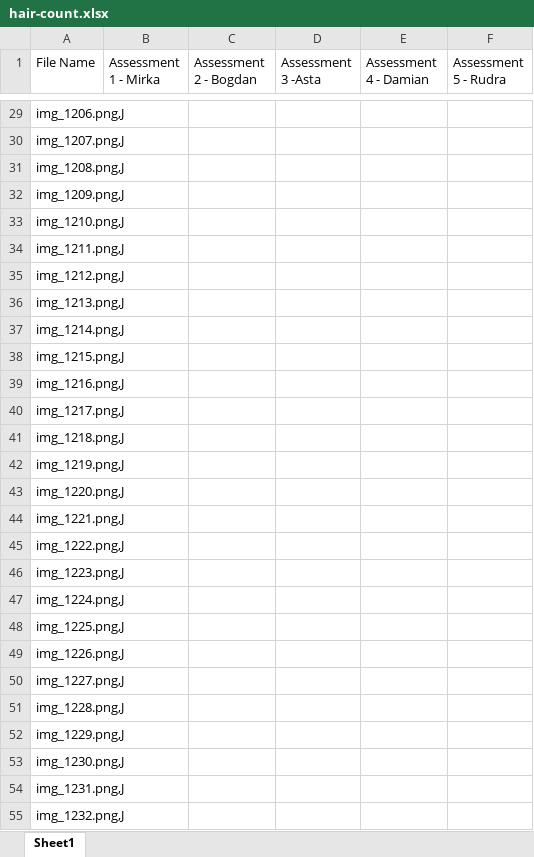
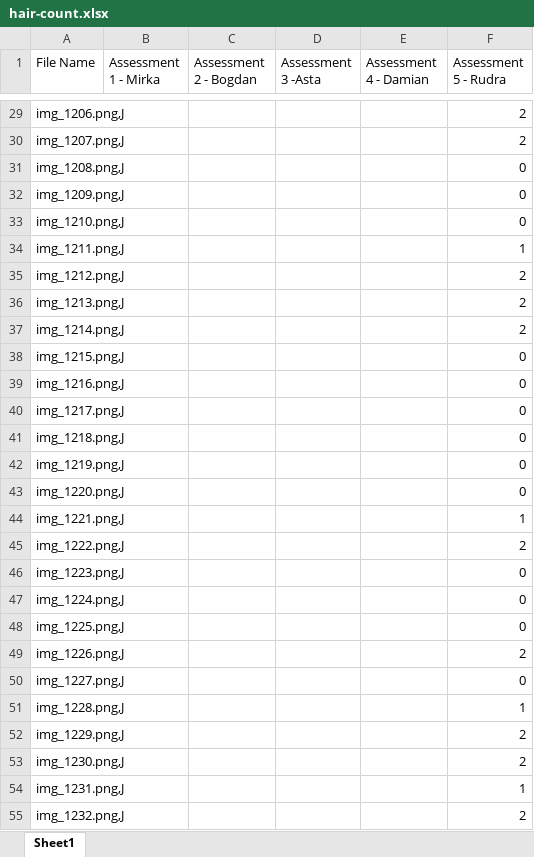
Before and after one commit to YCL92/2025-FYP-Assignment, an Excel workbook: hair-count.xlsx, sheet Sheet1, drawn as a sheet; only a part is shown, gaps mark what is left out; values as stored, in another font and other column widths than the file's, no borders; the diff covers the shown part only; the diff names each change by its address in the sheet, - before the commit and + after, or states it on an @@ line.

```diff
--- a/hair-count.xlsx (sheet Sheet1)
+++ b/hair-count.xlsx (sheet Sheet1)
-F29:F30 (Assessment 5 - Rudra): (empty)
+F29:F30 (Assessment 5 - Rudra): 2
-F31:F33 (Assessment 5 - Rudra): (empty)
+F31:F33 (Assessment 5 - Rudra): 0
-F34 (Assessment 5 - Rudra): (empty)
+F34 (Assessment 5 - Rudra): 1
-F35:F37 (Assessment 5 - Rudra): (empty)
+F35:F37 (Assessment 5 - Rudra): 2
-F38:F43 (Assessment 5 - Rudra): (empty)
+F38:F43 (Assessment 5 - Rudra): 0
-F44 (Assessment 5 - Rudra): (empty)
+F44 (Assessment 5 - Rudra): 1
-F45 (Assessment 5 - Rudra): (empty)
+F45 (Assessment 5 - Rudra): 2
-F46:F48 (Assessment 5 - Rudra): (empty)
+F46:F48 (Assessment 5 - Rudra): 0
-F49 (Assessment 5 - Rudra): (empty)
+F49 (Assessment 5 - Rudra): 2
-F50 (Assessment 5 - Rudra): (empty)
+F50 (Assessment 5 - Rudra): 0
-F51 (Assessment 5 - Rudra): (empty)
+F51 (Assessment 5 - Rudra): 1
-F52:F53 (Assessment 5 - Rudra): (empty)
+F52:F53 (Assessment 5 - Rudra): 2
-F54 (Assessment 5 - Rudra): (empty)
+F54 (Assessment 5 - Rudra): 1
-F55 (Assessment 5 - Rudra): (empty)
+F55 (Assessment 5 - Rudra): 2
```
Also changed, not shown: 173 edited cells elsewhere in this sheet.
